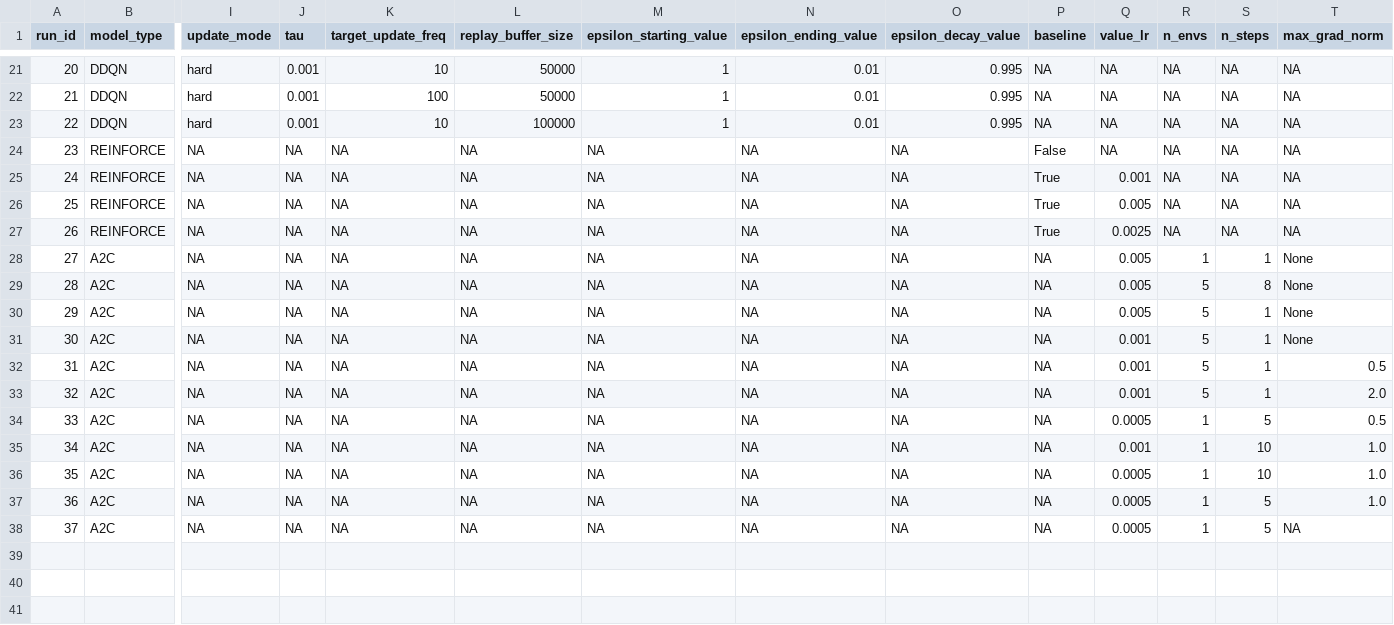
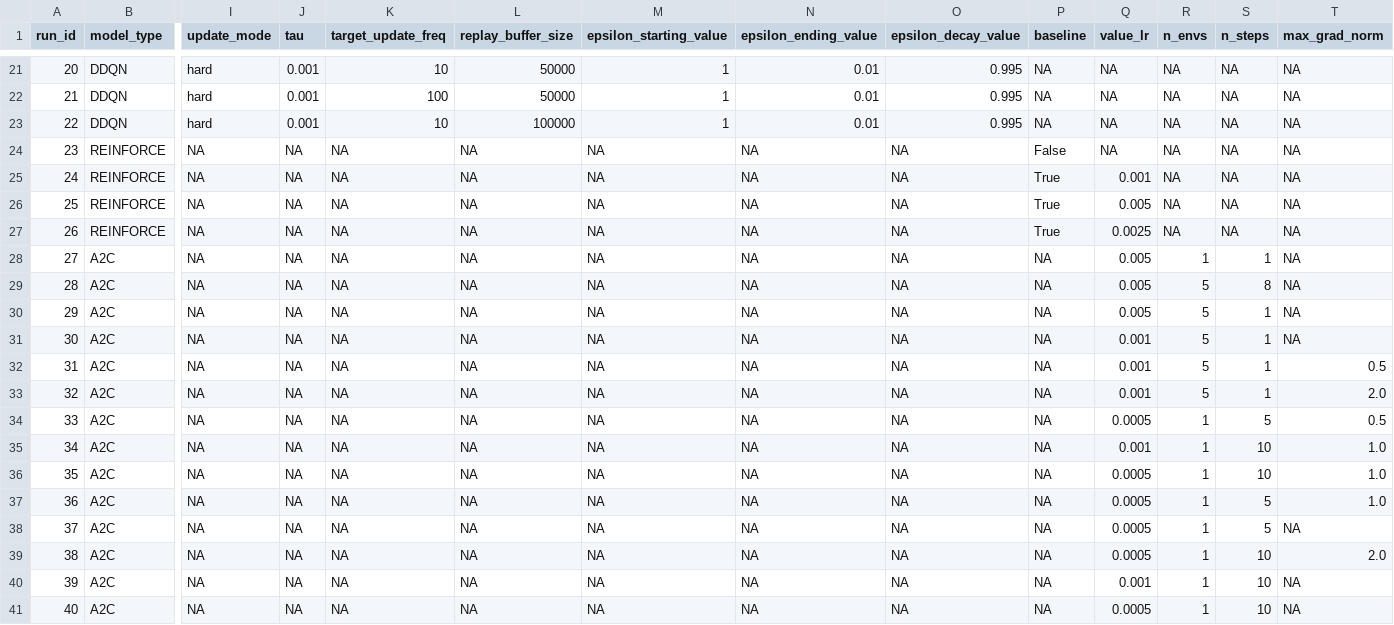
Before and after one commit to 01andreabattaglia/Lunar_Lander_Reinforcement_Learning, a CSV file: runs/all_configs_combined.csv, drawn as a sheet; only a part is shown, gaps mark what is left out; rows hold the shown columns only; the diff names each change by its address in the sheet, - before the commit and + after, or states it on an @@ line.

```diff
--- a/runs/all_configs_combined.csv
+++ b/runs/all_configs_combined.csv
-T28:T31 (max_grad_norm): None
+T28:T31 (max_grad_norm): NA
+row 39: 38 | A2C | NA | NA | NA | NA | NA | NA | NA | NA | 0.0005 | 1 | 10 | 2.0
+row 40: 39 | A2C | NA | NA | NA | NA | NA | NA | NA | NA | 0.001 | 1 | 10 | NA
+row 41: 40 | A2C | NA | NA | NA | NA | NA | NA | NA | NA | 0.0005 | 1 | 10 | NA
```
Also changed, not shown: 7 other files.
